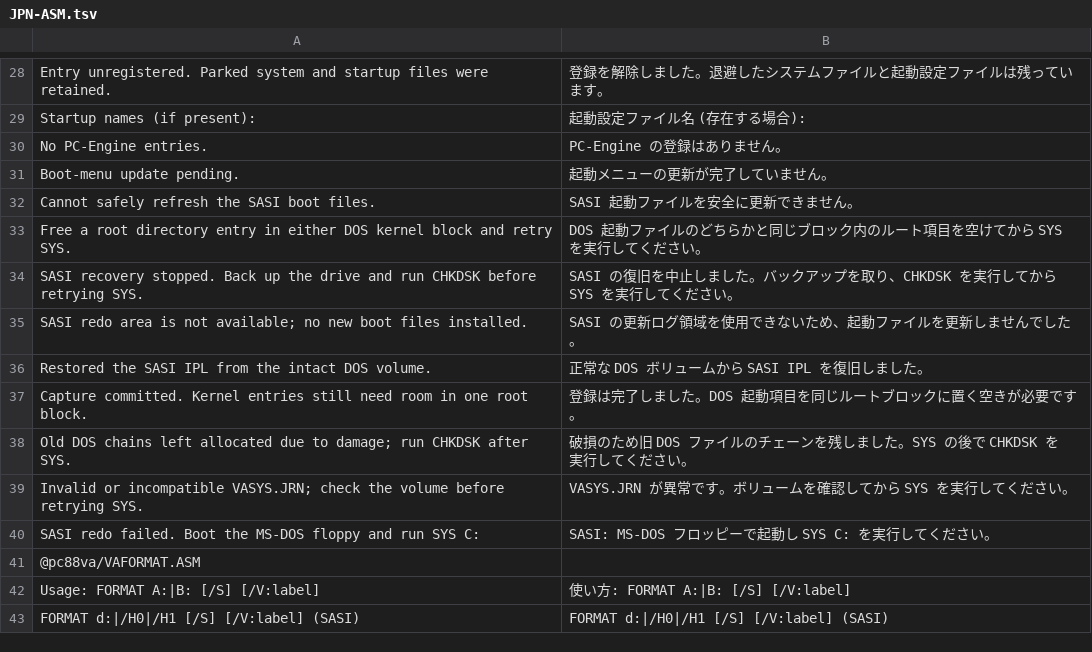
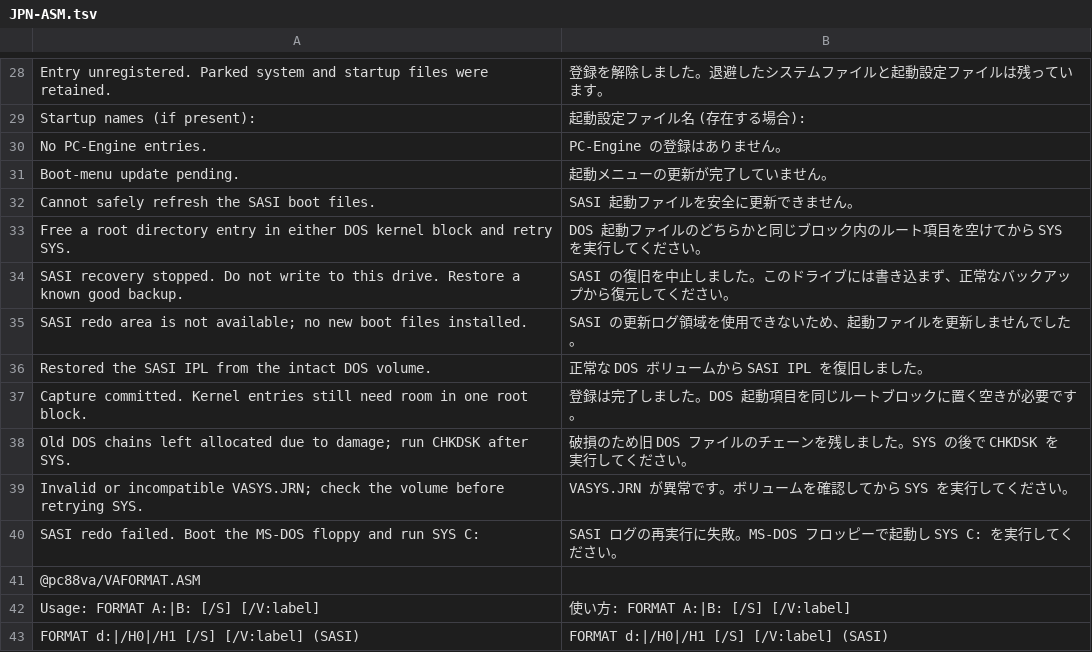
Before and after one commit to FreeDOS-88VA/MS-DOS, a TSV file: v4.0/src/MESSAGES/JPN-ASM.tsv, drawn as a sheet; only a part is shown, gaps mark what is left out.

Commit message:
D5: Recover missing DOS files and avoid reservation cross-links

```diff
--- a/v4.0/src/MESSAGES/JPN-ASM.tsv
+++ b/v4.0/src/MESSAGES/JPN-ASM.tsv
@@ -33,3 +33,3 @@ Cannot safely refresh the SASI boot files.	SASI 起動ファイルを安全に
 Free a root directory entry in either DOS kernel block and retry SYS.	DOS 起動ファイルのどちらかと同じブロック内のルート項目を空けてから SYS を実行してください。
-SASI recovery stopped. Back up the drive and run CHKDSK before retrying SYS.	SASI の復旧を中止しました。バックアップを取り、CHKDSK を実行してから SYS を実行してください。
+SASI recovery stopped. Do not write to this drive. Restore a known good backup.	SASI の復旧を中止しました。このドライブには書き込まず、正常なバックアップから復元してください。
 SASI redo area is not available; no new boot files installed.	SASI の更新ログ領域を使用できないため、起動ファイルを更新しませんでした。
@@ -39,3 +39,3 @@ Old DOS chains left allocated due to damage; run CHKDSK after SYS.	破損のた
 Invalid or incompatible VASYS.JRN; check the volume before retrying SYS.	VASYS.JRN が異常です。ボリュームを確認してから SYS を実行してください。
-SASI redo failed. Boot the MS-DOS floppy and run SYS C:	SASI: MS-DOS フロッピーで起動し SYS C: を実行してください。
+SASI redo failed. Boot the MS-DOS floppy and run SYS C:	SASI ログの再実行に失敗。MS-DOS フロッピーで起動し SYS C: を実行してください。
 @pc88va/VAFORMAT.ASM
```
Also changed, not shown: 5 other files.
